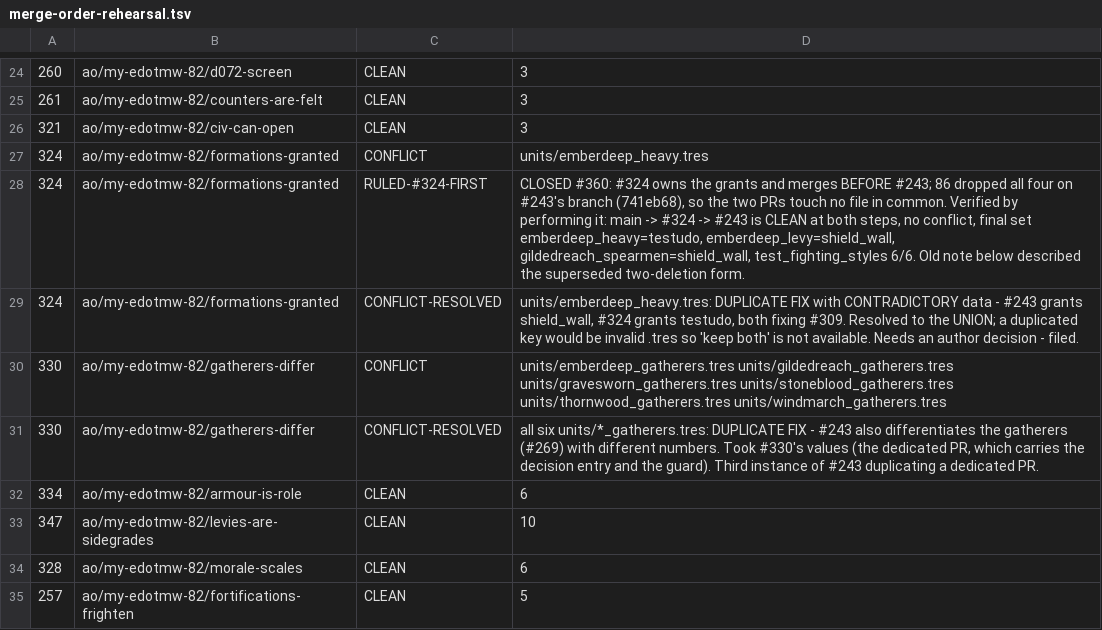
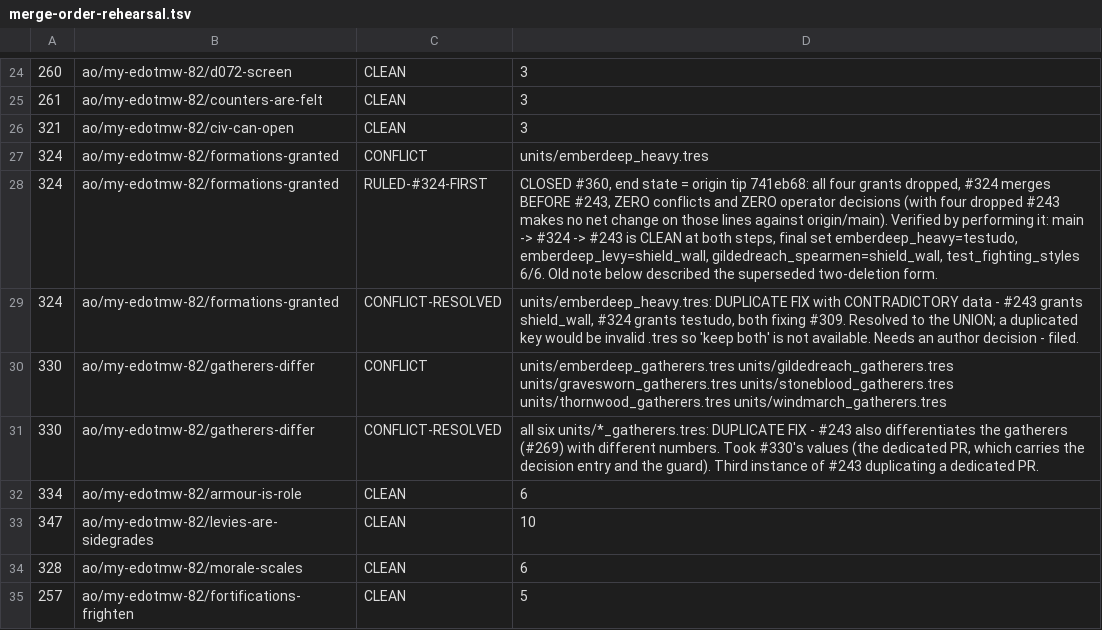
Before and after one commit to desktopmachineshop/my-edotmw, a TSV file: docs/plans/merge-order-rehearsal.tsv, drawn as a sheet; only a part is shown, gaps mark what is left out.

```diff
--- a/docs/plans/merge-order-rehearsal.tsv
+++ b/docs/plans/merge-order-rehearsal.tsv
@@ -27,3 +27,3 @@
 324	ao/my-edotmw-82/formations-granted	CONFLICT	units/emberdeep_heavy.tres
-324	ao/my-edotmw-82/formations-granted	RULED-#324-FIRST	CLOSED #360: #324 owns the grants and merges BEFORE #243; 86 dropped all four on #243's branch (741eb68), so the two PRs touch no file in common. Verified by performing it: main -> #324 -> #243 is CLEAN at both steps, no conflict, final set emberdeep_heavy=testudo, emberdeep_levy=shield_wall, gildedreach_spearmen=shield_wall, test_fighting_styles 6/6. Old note below described the superseded two-deletion form.
+324	ao/my-edotmw-82/formations-granted	RULED-#324-FIRST	CLOSED #360, end state = origin tip 741eb68: all four grants dropped, #324 merges BEFORE #243, ZERO conflicts and ZERO operator decisions (with four dropped #243 makes no net change on those lines against origin/main). Verified by performing it: main -> #324 -> #243 is CLEAN at both steps, final set emberdeep_heavy=testudo, emberdeep_levy=shield_wall, gildedreach_spearmen=shield_wall, test_fighting_styles 6/6. Old note below described the superseded two-deletion form.
 324	ao/my-edotmw-82/formations-granted	CONFLICT-RESOLVED	units/emberdeep_heavy.tres: DUPLICATE FIX with CONTRADICTORY data - #243 grants shield_wall, #324 grants testudo, both fixing #309. Resolved to the UNION; a duplicated key would be invalid .tres so 'keep both' is not available. Needs an author decision - filed.
```
Also changed, not shown: 2 other files.
